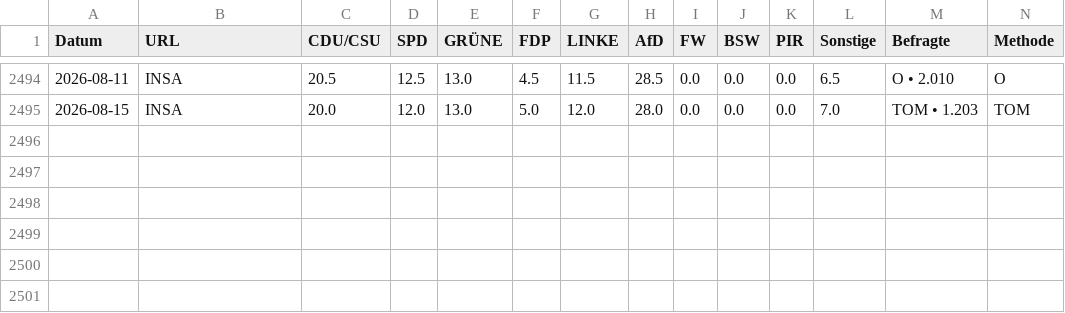
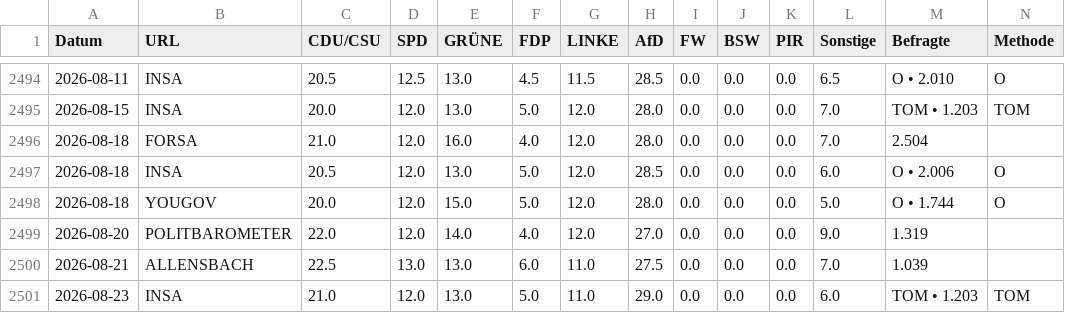
Before and after one commit to thomascamminady/dawum-crawl, a CSV file: data/dawum.csv, drawn as a sheet; only a part is shown, gaps mark what is left out; rows hold the shown columns only; the diff names each change by its address in the sheet, - before the commit and + after, or states it on an @@ line.

```diff
--- a/data/dawum.csv
+++ b/data/dawum.csv
+row 2496: 2026-08-18 | FORSA | 21.0 | 12.0 | 16.0 | 4.0 | 12.0 | 28.0 | 0.0 | 0.0 | 0.0 | 7.0 | 2.504
+row 2497: 2026-08-18 | INSA | 20.5 | 12.0 | 13.0 | 5.0 | 12.0 | 28.5 | 0.0 | 0.0 | 0.0 | 6.0 | O • 2.006 | O
+row 2498: 2026-08-18 | YOUGOV | 20.0 | 12.0 | 15.0 | 5.0 | 12.0 | 28.0 | 0.0 | 0.0 | 0.0 | 5.0 | O • 1.744 | O
+row 2499: 2026-08-20 | POLITBAROMETER | 22.0 | 12.0 | 14.0 | 4.0 | 12.0 | 27.0 | 0.0 | 0.0 | 0.0 | 9.0 | 1.319
+row 2500: 2026-08-21 | ALLENSBACH | 22.5 | 13.0 | 13.0 | 6.0 | 11.0 | 27.5 | 0.0 | 0.0 | 0.0 | 7.0 | 1.039
+row 2501: 2026-08-23 | INSA | 21.0 | 12.0 | 13.0 | 5.0 | 11.0 | 29.0 | 0.0 | 0.0 | 0.0 | 6.0 | TOM • 1.203 | TOM
```
Also changed, not shown: data/dawum_pivot.csv, 1 other file.
